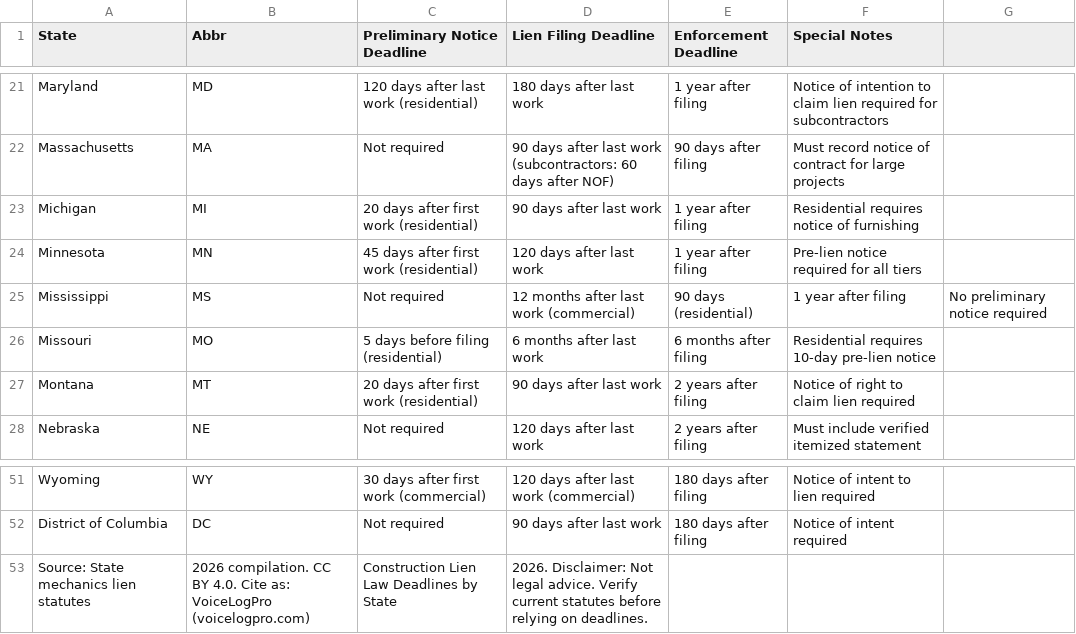
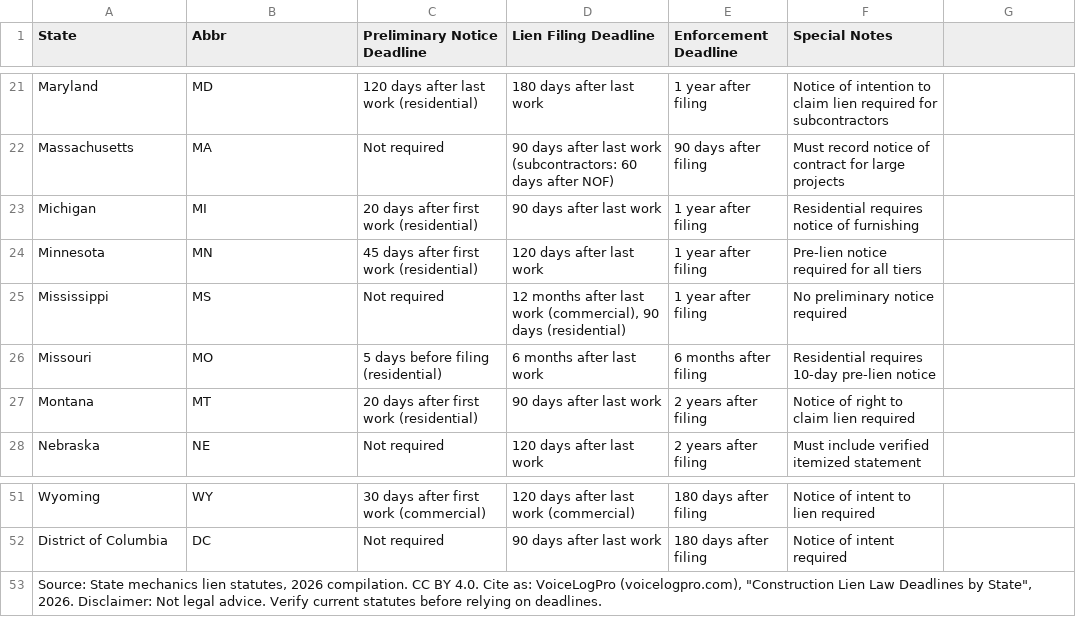
Before and after one commit to kindrat86/voicelogpro, a CSV file: public/lien-law-deadlines-2026.csv, drawn as a sheet; only a part is shown, gaps mark what is left out.

```diff
--- a/public/lien-law-deadlines-2026.csv
+++ b/public/lien-law-deadlines-2026.csv
@@ -24,3 +24,3 @@ Michigan,MI,20 days after first work (residential),90 days after last work,1 yea
 Minnesota,MN,45 days after first work (residential),120 days after last work,1 year after filing,Pre-lien notice required for all tiers
-Mississippi,MS,Not required,12 months after last work (commercial), 90 days (residential),1 year after filing,No preliminary notice required
+Mississippi,MS,Not required,"12 months after last work (commercial), 90 days (residential)",1 year after filing,No preliminary notice required
 Missouri,MO,5 days before filing (residential),6 months after last work,6 months after filing,Residential requires 10-day pre-lien notice
@@ -52,2 +52,2 @@ Wyoming,WY,30 days after first work (commercial),120 days after last work (comme
 District of Columbia,DC,Not required,90 days after last work,180 days after filing,Notice of intent required
-Source: State mechanics lien statutes, 2026 compilation. CC BY 4.0. Cite as: VoiceLogPro (voicelogpro.com), "Construction Lien Law Deadlines by State", 2026. Disclaimer: Not legal advice. Verify current statutes before relying on deadlines.
+"Source: State mechanics lien statutes, 2026 compilation. CC BY 4.0. Cite as: VoiceLogPro (voicelogpro.com), ""Construction Lien Law Deadlines by State"", 2026. Disclaimer: Not legal advice. Verify current statutes before relying on deadlines."
```
